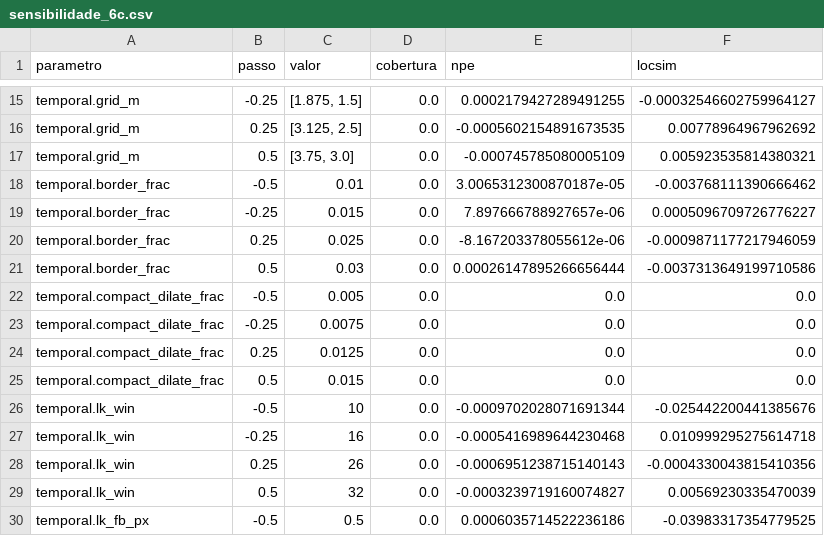
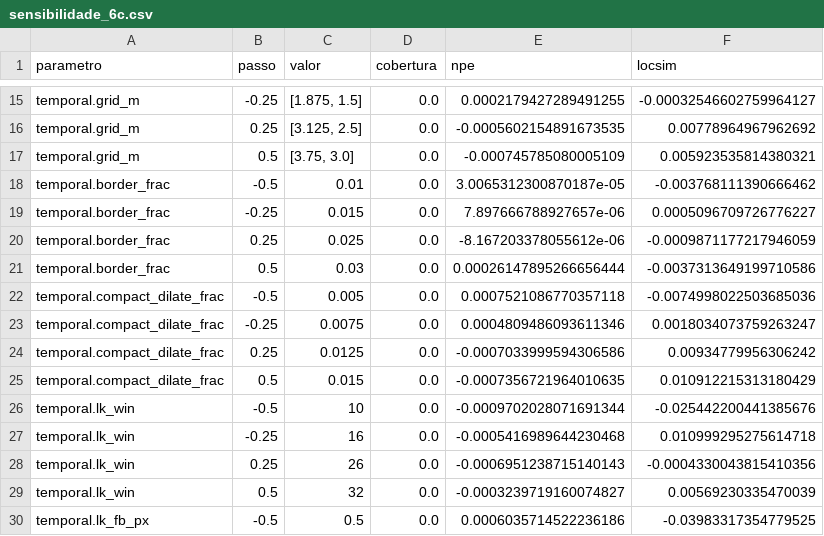
Before and after one commit to victorvp9/Projeto-PDI, a CSV file: outputs/sensibilidade_6c.csv, drawn as a sheet; only a part is shown, gaps mark what is left out.

```diff
--- a/outputs/sensibilidade_6c.csv
+++ b/outputs/sensibilidade_6c.csv
@@ -21,6 +21,6 @@ temporal.border_frac,0.25,0.025,0.0,-8.167203378055612e-06,-0.000987117721794605
 temporal.border_frac,0.5,0.03,0.0,0.00026147895266656444,-0.0037313649199710586
-temporal.compact_dilate_frac,-0.5,0.005,0.0,0.0,0.0
-temporal.compact_dilate_frac,-0.25,0.0075,0.0,0.0,0.0
-temporal.compact_dilate_frac,0.25,0.0125,0.0,0.0,0.0
-temporal.compact_dilate_frac,0.5,0.015,0.0,0.0,0.0
+temporal.compact_dilate_frac,-0.5,0.005,0.0,0.0007521086770357118,-0.0074998022503685036
+temporal.compact_dilate_frac,-0.25,0.0075,0.0,0.0004809486093611346,0.0018034073759263247
+temporal.compact_dilate_frac,0.25,0.0125,0.0,-0.0007033999594306586,0.00934779956306242
+temporal.compact_dilate_frac,0.5,0.015,0.0,-0.0007356721964010635,0.010912215313180429
 temporal.lk_win,-0.5,10,0.0,-0.0009702028071691344,-0.025442200441385676
```
Also changed, not shown: outputs/sensibilidade_detector_gsr.csv, outputs/sensibilidade_detector_wc14.csv, 10 other files.
